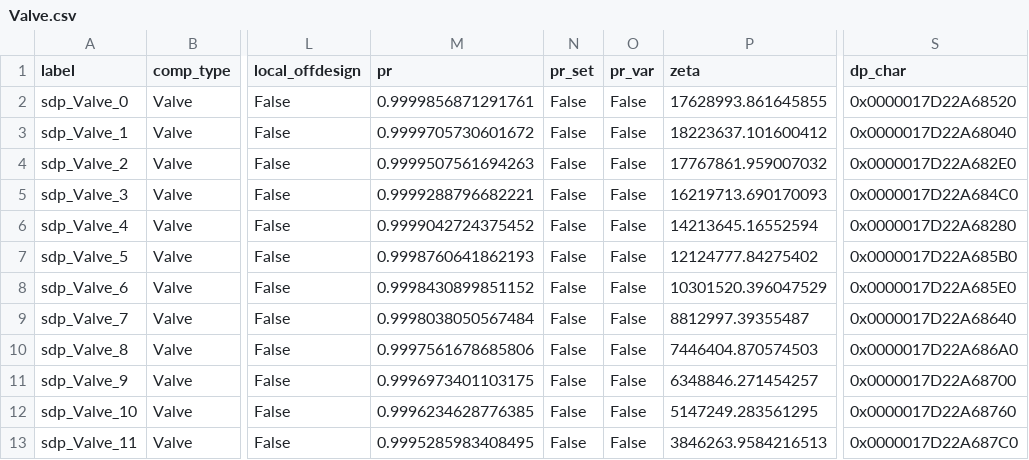
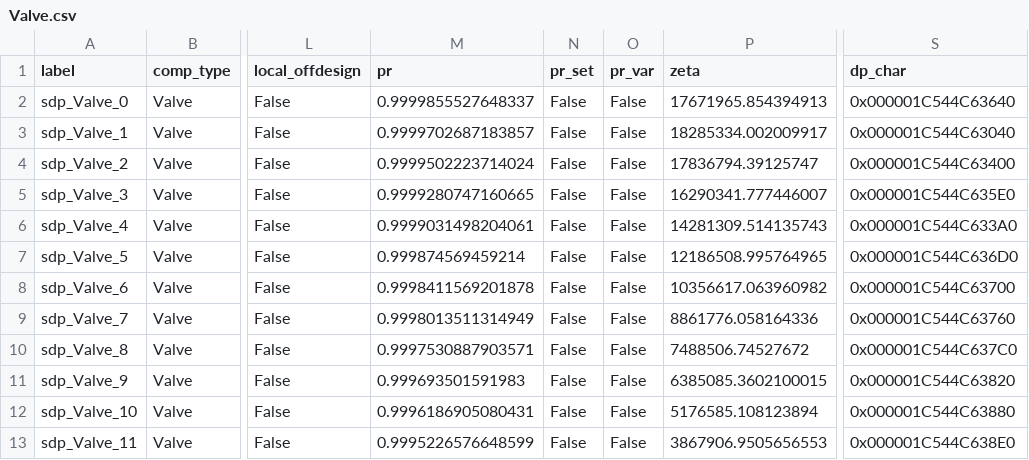
Before and after one commit to hamzaable/Modelling-of-Solar-Roof-Tiles, a CSV file: sdp/components/Valve.csv, drawn as a sheet; only a part is shown, gaps mark what is left out; the diff names each change by its address in the sheet, - before the commit and + after, or states it on an @@ line.

```diff
--- a/sdp/components/Valve.csv
+++ b/sdp/components/Valve.csv
-M2 (pr): 0.9999856871291761
+M2 (pr): 0.9999855527648337
-P2 (zeta): 17628993.861645855
+P2 (zeta): 17671965.854394913
-S2 (dp_char): 0x0000017D22A68520
+S2 (dp_char): 0x000001C544C63640
-M3 (pr): 0.9999705730601672
+M3 (pr): 0.9999702687183857
-P3 (zeta): 18223637.101600412
+P3 (zeta): 18285334.002009917
-S3 (dp_char): 0x0000017D22A68040
+S3 (dp_char): 0x000001C544C63040
-M4 (pr): 0.9999507561694263
+M4 (pr): 0.9999502223714024
-P4 (zeta): 17767861.959007032
+P4 (zeta): 17836794.39125747
-S4 (dp_char): 0x0000017D22A682E0
+S4 (dp_char): 0x000001C544C63400
-M5 (pr): 0.9999288796682221
+M5 (pr): 0.9999280747160665
-P5 (zeta): 16219713.690170093
+P5 (zeta): 16290341.777446007
-S5 (dp_char): 0x0000017D22A684C0
+S5 (dp_char): 0x000001C544C635E0
-M6 (pr): 0.9999042724375452
+M6 (pr): 0.9999031498204061
-P6 (zeta): 14213645.16552594
+P6 (zeta): 14281309.514135743
-S6 (dp_char): 0x0000017D22A68280
+S6 (dp_char): 0x000001C544C633A0
-M7 (pr): 0.9998760641862193
+M7 (pr): 0.999874569459214
-P7 (zeta): 12124777.84275402
+P7 (zeta): 12186508.995764965
-S7 (dp_char): 0x0000017D22A685B0
+S7 (dp_char): 0x000001C544C636D0
-M8 (pr): 0.9998430899851152
+M8 (pr): 0.9998411569201878
-P8 (zeta): 10301520.396047529
+P8 (zeta): 10356617.063960982
-S8 (dp_char): 0x0000017D22A685E0
+S8 (dp_char): 0x000001C544C63700
-M9 (pr): 0.9998038050567484
+M9 (pr): 0.9998013511314949
-P9 (zeta): 8812997.39355487
+P9 (zeta): 8861776.058164336
-S9 (dp_char): 0x0000017D22A68640
+S9 (dp_char): 0x000001C544C63760
-M10 (pr): 0.9997561678685806
+M10 (pr): 0.9997530887903571
-P10 (zeta): 7446404.870574503
+P10 (zeta): 7488506.74527672
-S10 (dp_char): 0x0000017D22A686A0
+S10 (dp_char): 0x000001C544C637C0
-M11 (pr): 0.9996973401103175
+M11 (pr): 0.999693501591983
-P11 (zeta): 6348846.271454257
+P11 (zeta): 6385085.3602100015
-S11 (dp_char): 0x0000017D22A68700
+S11 (dp_char): 0x000001C544C63820
-M12 (pr): 0.9996234628776385
+M12 (pr): 0.9996186905080431
-P12 (zeta): 5147249.283561295
+P12 (zeta): 5176585.108123894
-S12 (dp_char): 0x0000017D22A68760
+S12 (dp_char): 0x000001C544C63880
-M13 (pr): 0.9995285983408495
+M13 (pr): 0.9995226576648599
-P13 (zeta): 3846263.9584216513
+P13 (zeta): 3867906.9505656553
-S13 (dp_char): 0x0000017D22A687C0
+S13 (dp_char): 0x000001C544C638E0
```
Also changed, not shown: sdp/components/Compressor.csv, sdp/components/SolarCollector.csv, 18 other files.
